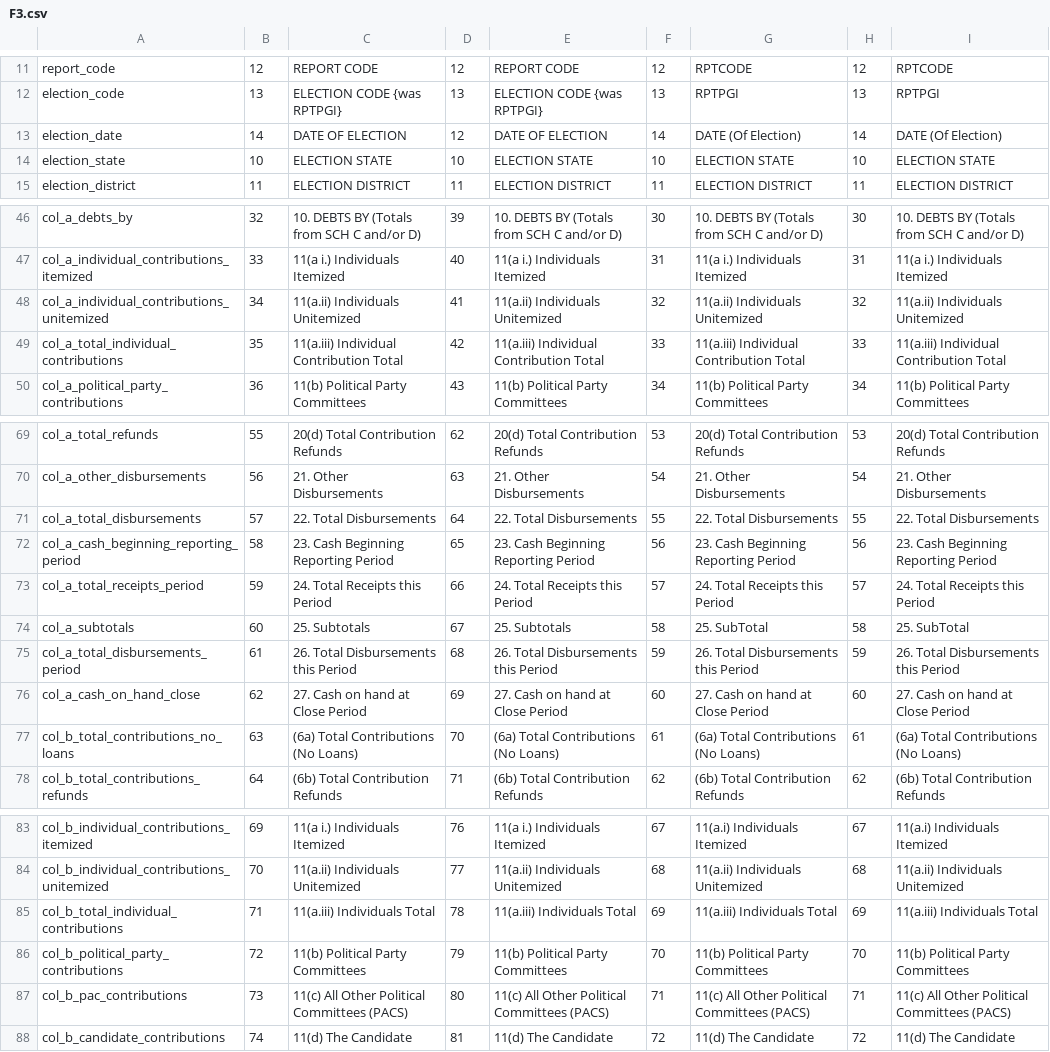
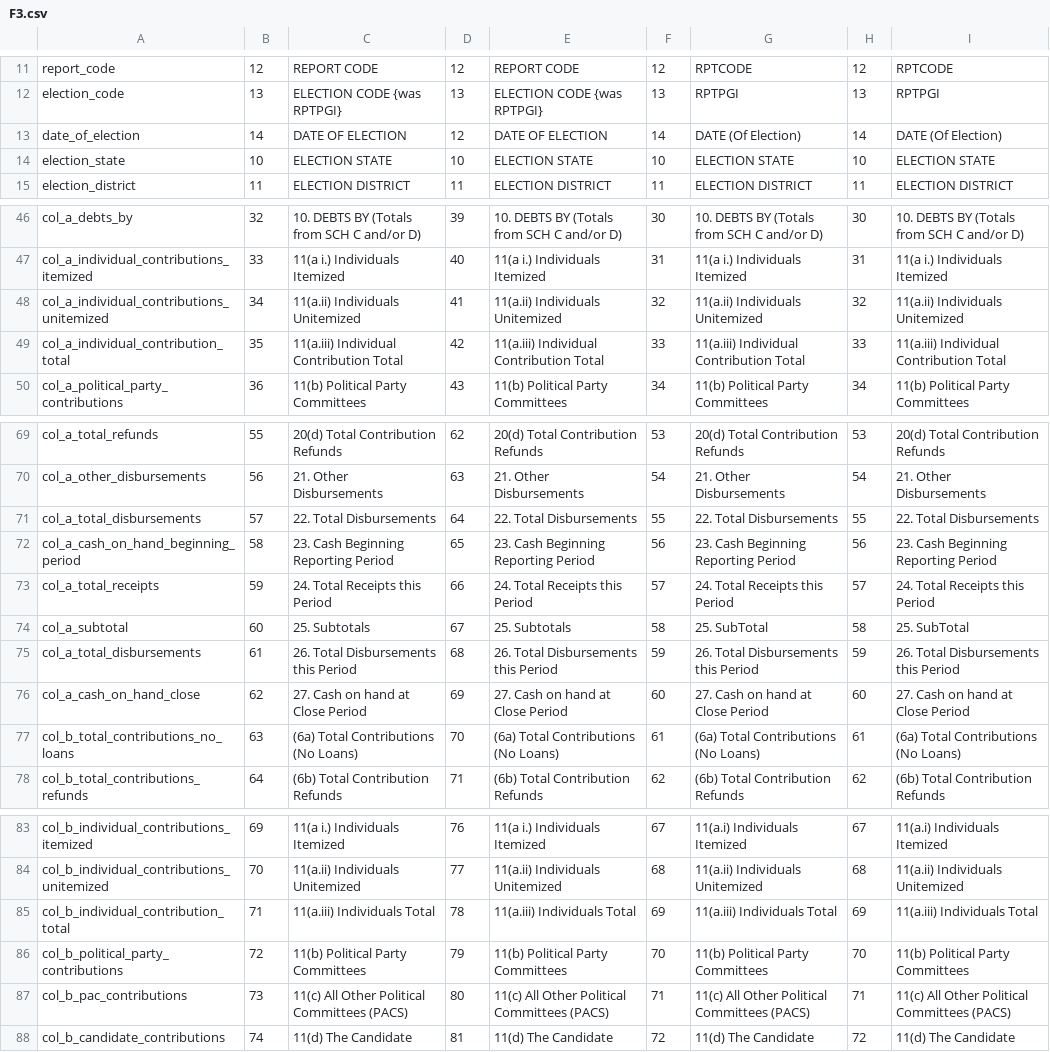
Before and after one commit to dwillis/fech-sources, a CSV file: F3.csv, drawn as a sheet; only a part is shown, gaps mark what is left out.

```diff
--- a/F3.csv
+++ b/F3.csv
@@ -12,3 +12,3 @@ report_code,12,REPORT CODE,12,REPORT CODE,12,RPTCODE,12,RPTCODE
 election_code,13,ELECTION CODE  {was RPTPGI},13,ELECTION CODE  {was RPTPGI},13,RPTPGI,13,RPTPGI
-election_date,14,DATE OF ELECTION,12,DATE OF ELECTION,14,DATE (Of Election),14,DATE (Of Election)
+date_of_election,14,DATE OF ELECTION,12,DATE OF ELECTION,14,DATE (Of Election),14,DATE (Of Election)
 election_state,10,ELECTION STATE,10,ELECTION STATE,10,ELECTION STATE,10,ELECTION STATE
@@ -48,3 +48,3 @@ col_a_individual_contributions_itemized,33,11(a i.) Individuals Itemized,40,11(a
 col_a_individual_contributions_unitemized,34,11(a.ii) Individuals Unitemized,41,11(a.ii) Individuals Unitemized,32,11(a.ii) Individuals Unitemized,32,11(a.ii) Individuals Unitemized
-col_a_total_individual_contributions,35,11(a.iii) Individual Contribution Total,42,11(a.iii) Individual Contribution Total,33,11(a.iii) Individual Contribution Total,33,11(a.iii) Individual Contribution Total
+col_a_individual_contribution_total,35,11(a.iii) Individual Contribution Total,42,11(a.iii) Individual Contribution Total,33,11(a.iii) Individual Contribution Total,33,11(a.iii) Individual Contribution Total
 col_a_political_party_contributions,36,11(b) Political Party Committees,43,11(b) Political Party Committees,34,11(b) Political Party Committees,34,11(b) Political Party Committees
@@ -71,6 +71,6 @@ col_a_other_disbursements,56,21. Other Disbursements,63,21. Other Disbursements,
 col_a_total_disbursements,57,22. Total Disbursements,64,22. Total Disbursements,55,22. Total Disbursements,55,22. Total Disbursements
-col_a_cash_beginning_reporting_period,58,23. Cash Beginning Reporting Period,65,23. Cash Beginning Reporting Period,56,23. Cash Beginning Reporting Period,56,23. Cash Beginning Reporting Period
-col_a_total_receipts_period,59,24. Total Receipts this Period,66,24. Total Receipts this Period,57,24. Total Receipts this Period,57,24. Total Receipts this Period
-col_a_subtotals,60,25. Subtotals,67,25. Subtotals,58,25. SubTotal,58,25. SubTotal
-col_a_total_disbursements_period,61,26. Total Disbursements this Period,68,26. Total Disbursements this Period,59,26. Total Disbursements this Period,59,26. Total Disbursements this Period
+col_a_cash_on_hand_beginning_period,58,23. Cash Beginning Reporting Period,65,23. Cash Beginning Reporting Period,56,23. Cash Beginning Reporting Period,56,23. Cash Beginning Reporting Period
+col_a_total_receipts,59,24. Total Receipts this Period,66,24. Total Receipts this Period,57,24. Total Receipts this Period,57,24. Total Receipts this Period
+col_a_subtotal,60,25. Subtotals,67,25. Subtotals,58,25. SubTotal,58,25. SubTotal
+col_a_total_disbursements,61,26. Total Disbursements this Period,68,26. Total Disbursements this Period,59,26. Total Disbursements this Period,59,26. Total Disbursements this Period
 col_a_cash_on_hand_close,62,27. Cash on hand at Close Period,69,27. Cash on hand at Close Period,60,27. Cash on hand at Close Period,60,27. Cash on hand at Close Period
@@ -84,3 +84,3 @@ col_b_individual_contributions_itemized,69,11(a i.) Individuals Itemized,76,11(a
 col_b_individual_contributions_unitemized,70,11(a.ii) Individuals Unitemized,77,11(a.ii) Individuals Unitemized,68,11(a.ii) Individuals Unitemized,68,11(a.ii) Individuals Unitemized
-col_b_total_individual_contributions,71,11(a.iii) Individuals Total,78,11(a.iii) Individuals Total,69,11(a.iii) Individuals Total,69,11(a.iii) Individuals Total
+col_b_individual_contribution_total,71,11(a.iii) Individuals Total,78,11(a.iii) Individuals Total,69,11(a.iii) Individuals Total,69,11(a.iii) Individuals Total
 col_b_political_party_contributions,72,11(b) Political Party Committees,79,11(b) Political Party Committees,70,11(b) Political Party Committees,70,11(b) Political Party Committees
```
Also changed, not shown: F3P.csv, F3X.csv.
